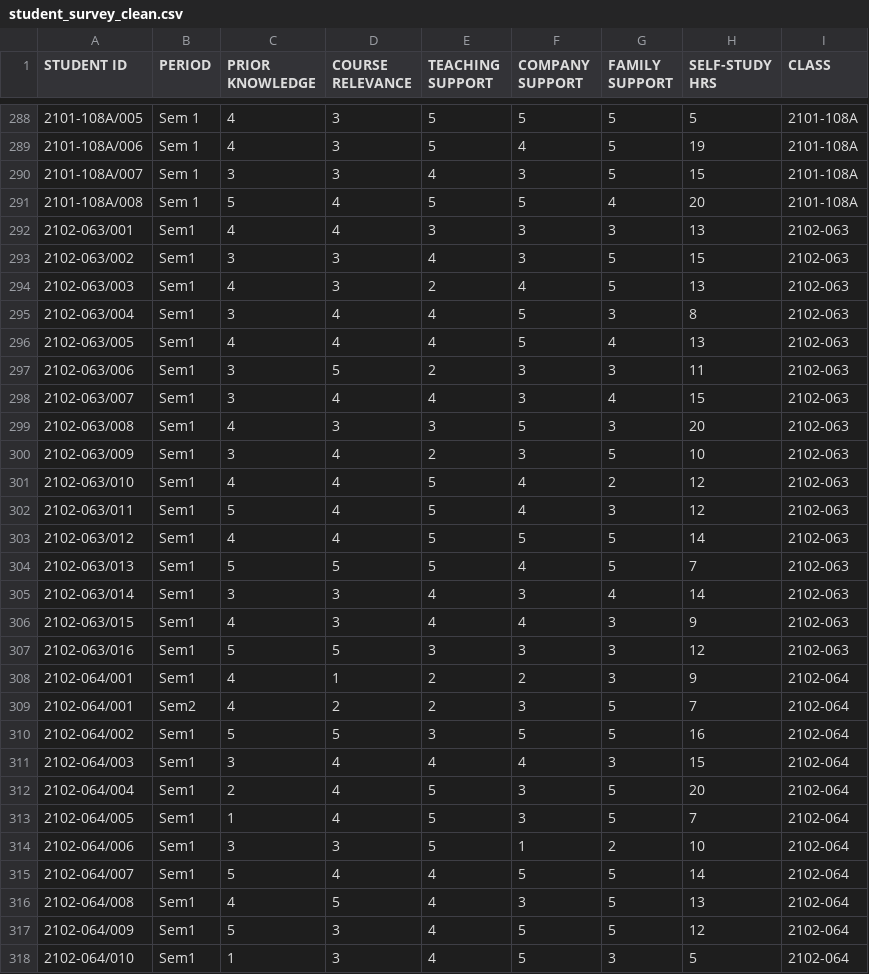
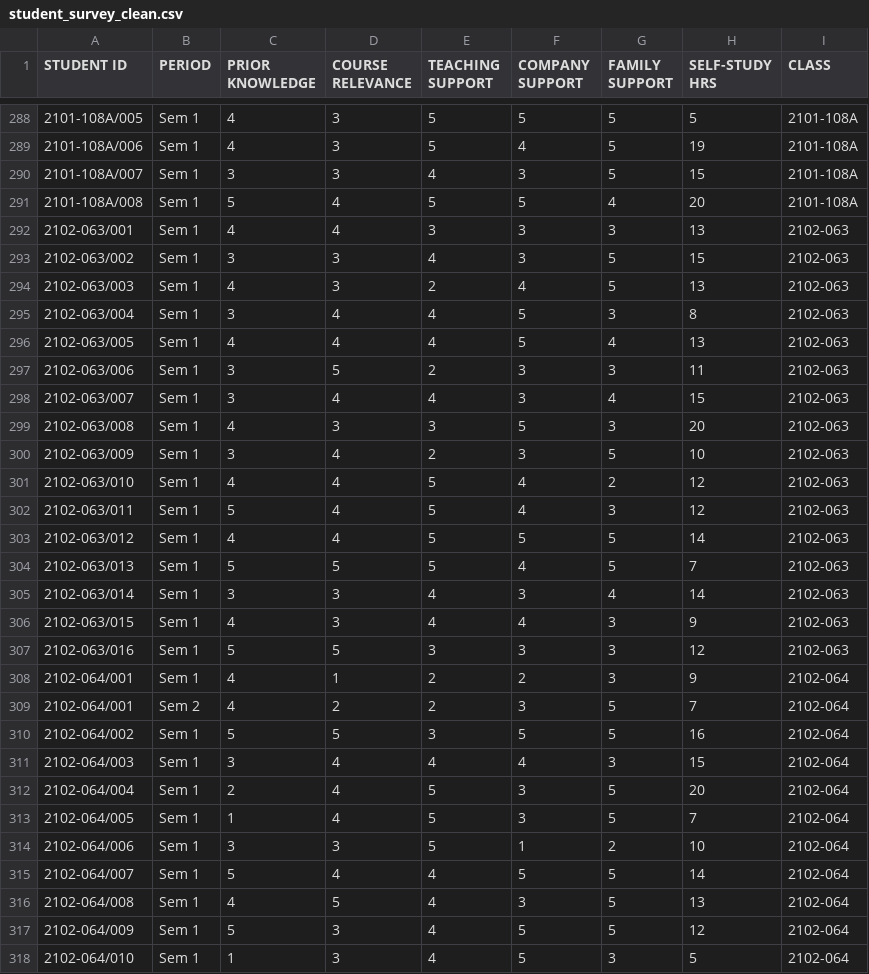
Before and after one commit to MAXEfficency/DAVICA2, a CSV file: cleaned_data/student_survey_clean.csv, drawn as a sheet; only a part is shown, gaps mark what is left out; the diff covers the shown part only.

```diff
--- a/cleaned_data/student_survey_clean.csv
+++ b/cleaned_data/student_survey_clean.csv
@@ -291,28 +291,28 @@ STUDENT ID,PERIOD,PRIOR KNOWLEDGE,COURSE RELEVANCE,TEACHING SUPPORT,COMPANY SUPP
 2101-108A/008,Sem 1,5,4,5,5,4,20,2101-108A
-2102-063/001,Sem1,4,4,3,3,3,13,2102-063
-2102-063/002,Sem1,3,3,4,3,5,15,2102-063
-2102-063/003,Sem1,4,3,2,4,5,13,2102-063
-2102-063/004,Sem1,3,4,4,5,3,8,2102-063
-2102-063/005,Sem1,4,4,4,5,4,13,2102-063
-2102-063/006,Sem1,3,5,2,3,3,11,2102-063
-2102-063/007,Sem1,3,4,4,3,4,15,2102-063
-2102-063/008,Sem1,4,3,3,5,3,20,2102-063
-2102-063/009,Sem1,3,4,2,3,5,10,2102-063
-2102-063/010,Sem1,4,4,5,4,2,12,2102-063
-2102-063/011,Sem1,5,4,5,4,3,12,2102-063
-2102-063/012,Sem1,4,4,5,5,5,14,2102-063
-2102-063/013,Sem1,5,5,5,4,5,7,2102-063
-2102-063/014,Sem1,3,3,4,3,4,14,2102-063
-2102-063/015,Sem1,4,3,4,4,3,9,2102-063
-2102-063/016,Sem1,5,5,3,3,3,12,2102-063
-2102-064/001,Sem1,4,1,2,2,3,9,2102-064
-2102-064/001,Sem2,4,2,2,3,5,7,2102-064
-2102-064/002,Sem1,5,5,3,5,5,16,2102-064
-2102-064/003,Sem1,3,4,4,4,3,15,2102-064
-2102-064/004,Sem1,2,4,5,3,5,20,2102-064
-2102-064/005,Sem1,1,4,5,3,5,7,2102-064
-2102-064/006,Sem1,3,3,5,1,2,10,2102-064
-2102-064/007,Sem1,5,4,4,5,5,14,2102-064
-2102-064/008,Sem1,4,5,4,3,5,13,2102-064
-2102-064/009,Sem1,5,3,4,5,5,12,2102-064
-2102-064/010,Sem1,1,3,4,5,3,5,2102-064
+2102-063/001,Sem 1,4,4,3,3,3,13,2102-063
+2102-063/002,Sem 1,3,3,4,3,5,15,2102-063
+2102-063/003,Sem 1,4,3,2,4,5,13,2102-063
+2102-063/004,Sem 1,3,4,4,5,3,8,2102-063
+2102-063/005,Sem 1,4,4,4,5,4,13,2102-063
+2102-063/006,Sem 1,3,5,2,3,3,11,2102-063
+2102-063/007,Sem 1,3,4,4,3,4,15,2102-063
+2102-063/008,Sem 1,4,3,3,5,3,20,2102-063
+2102-063/009,Sem 1,3,4,2,3,5,10,2102-063
+2102-063/010,Sem 1,4,4,5,4,2,12,2102-063
+2102-063/011,Sem 1,5,4,5,4,3,12,2102-063
+2102-063/012,Sem 1,4,4,5,5,5,14,2102-063
+2102-063/013,Sem 1,5,5,5,4,5,7,2102-063
+2102-063/014,Sem 1,3,3,4,3,4,14,2102-063
+2102-063/015,Sem 1,4,3,4,4,3,9,2102-063
+2102-063/016,Sem 1,5,5,3,3,3,12,2102-063
+2102-064/001,Sem 1,4,1,2,2,3,9,2102-064
+2102-064/001,Sem 2,4,2,2,3,5,7,2102-064
+2102-064/002,Sem 1,5,5,3,5,5,16,2102-064
+2102-064/003,Sem 1,3,4,4,4,3,15,2102-064
+2102-064/004,Sem 1,2,4,5,3,5,20,2102-064
+2102-064/005,Sem 1,1,4,5,3,5,7,2102-064
+2102-064/006,Sem 1,3,3,5,1,2,10,2102-064
+2102-064/007,Sem 1,5,4,4,5,5,14,2102-064
+2102-064/008,Sem 1,4,5,4,3,5,13,2102-064
+2102-064/009,Sem 1,5,3,4,5,5,12,2102-064
+2102-064/010,Sem 1,1,3,4,5,3,5,2102-064
```
Also changed, not shown: 3 edited cells elsewhere in this file, cleaned_data/master_dataset.csv, cleaned_data/student_results_clean.csv, 1 other file.
